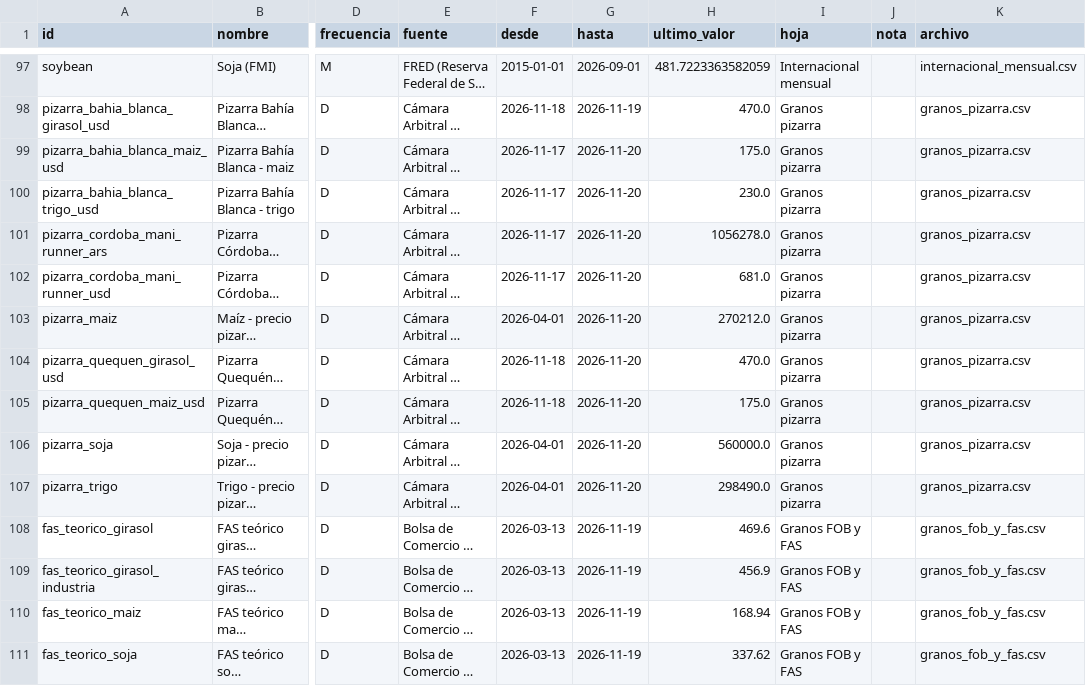
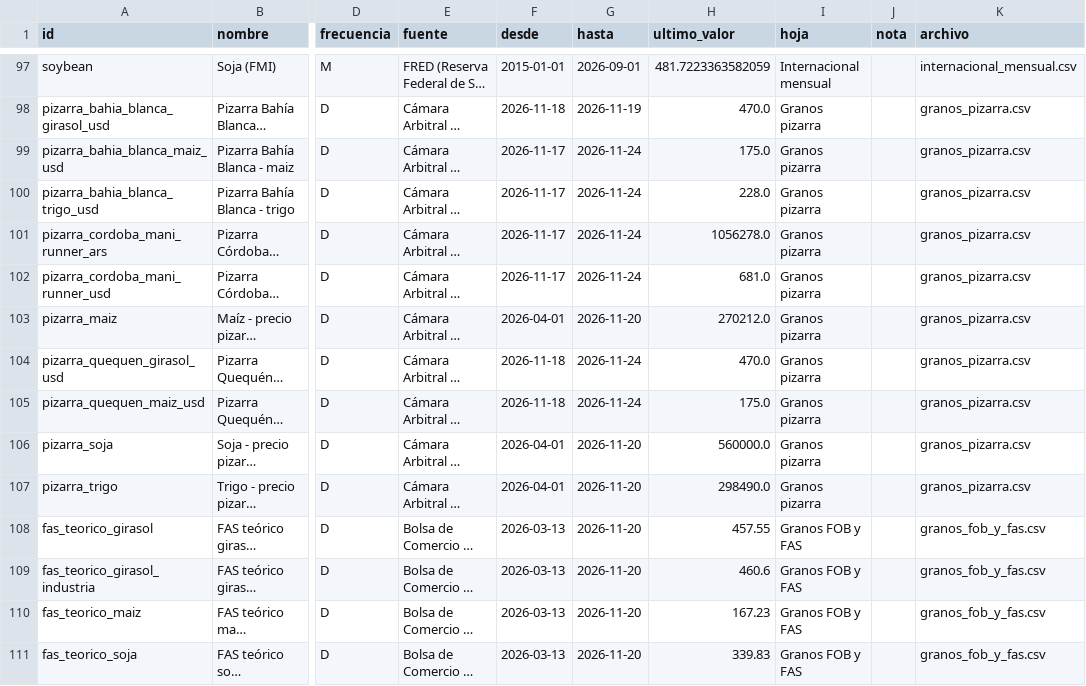
Before and after one commit to datamiazzo-2026/datos-publicos, a CSV file: respaldo/indice.csv, drawn as a sheet; only a part is shown, gaps mark what is left out; long unchanged cells end in …; the diff covers the shown part only; the diff names each change by its address in the sheet, - before the commit and + after, or states it on an @@ line.

```diff
--- a/respaldo/indice.csv
+++ b/respaldo/indice.csv
-G99:G102 (hasta): 2026-11-20
+G99:G102 (hasta): 2026-11-24
-H100 (ultimo_valor): 230.0
+H100 (ultimo_valor): 228.0
-G104:G105 (hasta): 2026-11-20
+G104:G105 (hasta): 2026-11-24
-G108:G111 (hasta): 2026-11-19
+G108:G111 (hasta): 2026-11-20
-H108 (ultimo_valor): 469.6
+H108 (ultimo_valor): 457.55
-H109 (ultimo_valor): 456.9
+H109 (ultimo_valor): 460.6
-H110 (ultimo_valor): 168.94
+H110 (ultimo_valor): 167.23
-H111 (ultimo_valor): 337.62
+H111 (ultimo_valor): 339.83
```
Also changed, not shown: 30 edited cells elsewhere in this file, bcr_fas_teorico.csv, dolares.csv, 19 other files.
